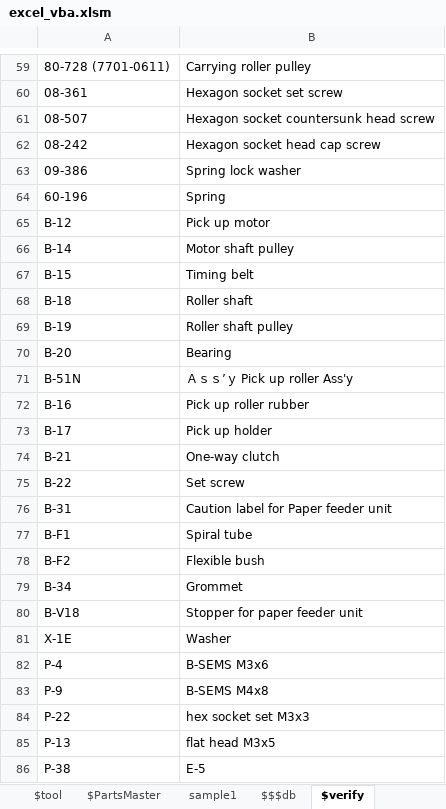
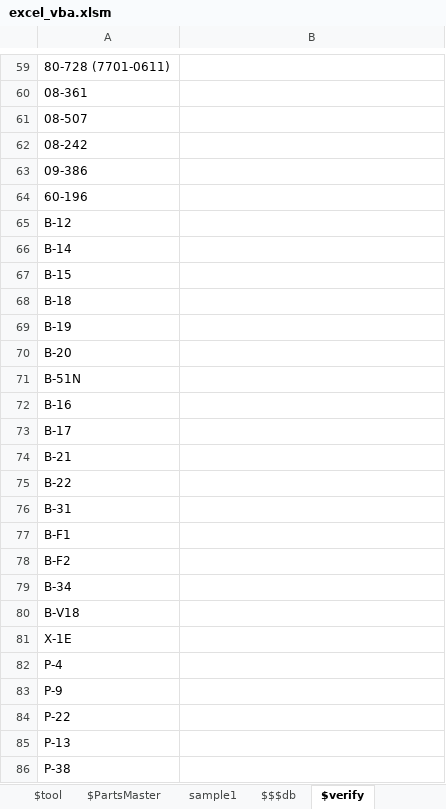
Before and after one commit to okagen/xlsVBA, an Excel workbook: excel_vba.xlsm, sheet $verify, drawn as a sheet; only a part is shown, gaps mark what is left out; values as stored, in another font and other column widths than the file's, no borders; the diff covers the shown part only; the diff names each change by its address in the sheet, - before the commit and + after, or states it on an @@ line.

```diff
--- a/excel_vba.xlsm (sheet $verify)
+++ b/excel_vba.xlsm (sheet $verify)
-B59: Carrying roller pulley
+B59: (empty)
-B60: Hexagon socket set screw
+B60: (empty)
-B61: Hexagon socket countersunk head screw
+B61: (empty)
-B62: Hexagon socket head cap screw
+B62: (empty)
-B63: Spring lock washer
+B63: (empty)
-B64: Spring
+B64: (empty)
-B65: Pick up motor
+B65: (empty)
-B66: Motor shaft pulley
+B66: (empty)
-B67: Timing belt
+B67: (empty)
-B68: Roller shaft
+B68: (empty)
-B69: Roller shaft pulley
+B69: (empty)
-B70: Bearing
+B70: (empty)
-B71: Ａｓｓ’ｙ Pick up roller Ass'y
+B71: (empty)
-B72: Pick up roller rubber
+B72: (empty)
-B73: Pick up holder
+B73: (empty)
-B74: One-way clutch
+B74: (empty)
-B75: Set screw
+B75: (empty)
-B76: Caution label for Paper feeder unit
+B76: (empty)
-B77: Spiral tube
+B77: (empty)
-B78: Flexible bush
+B78: (empty)
-B79: Grommet
+B79: (empty)
-B80: Stopper for paper feeder unit
+B80: (empty)
-B81: Washer
+B81: (empty)
-B82: B-SEMS M3x6
+B82: (empty)
-B83: B-SEMS M4x8
+B83: (empty)
-B84: hex socket set M3x3
+B84: (empty)
-B85: flat head M3x5
+B85: (empty)
-B86: E-5
+B86: (empty)
```
Also changed, not shown: 130 edited cells elsewhere in this sheet, charts or pictures, 2 other files.
